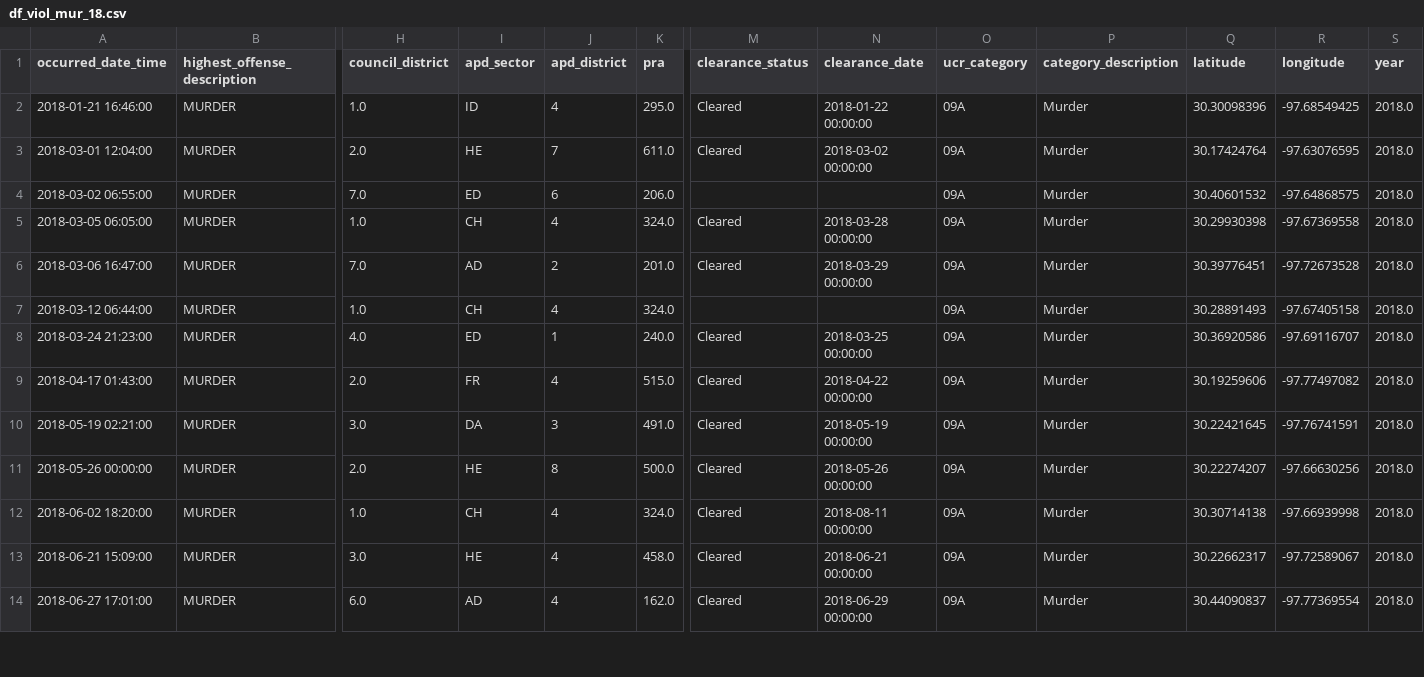
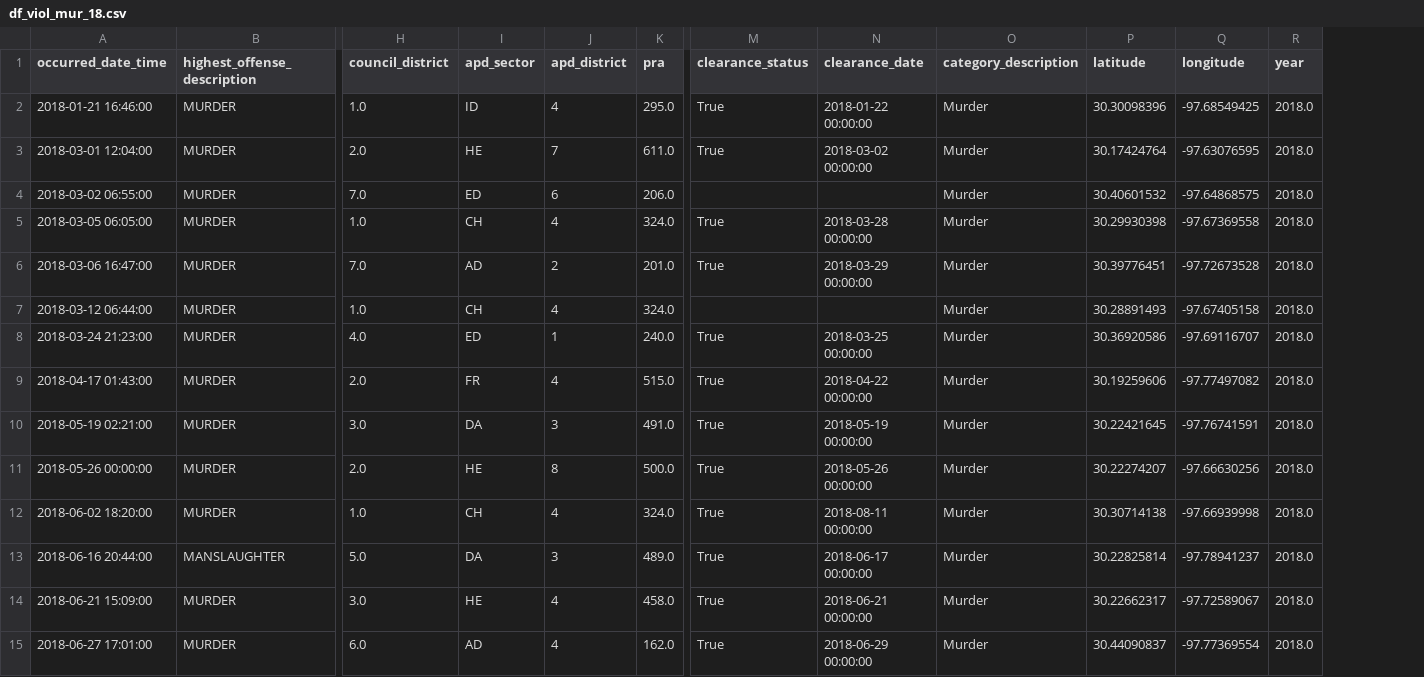
Before and after one commit to rgrantham82/Crime-Analysis, a CSV file: Crime Reports/data/df_viol_mur_18.csv, drawn as a sheet; only a part is shown, gaps mark what is left out; removed rows and columns are numbered as before the commit, all else as after; rows hold the shown columns only; the diff covers the shown part only; the diff names each change by its address in the sheet, - before the commit and + after, or states it on an @@ line.

```diff
--- a/Crime Reports/data/df_viol_mur_18.csv
+++ b/Crime Reports/data/df_viol_mur_18.csv
-column O (ucr_category), rows 2-14: all 09A
-M2:M3 (clearance_status): Cleared
+M2:M3 (clearance_status): True
-M5:M6 (clearance_status): Cleared
+M5:M6 (clearance_status): True
-M8:M12 (clearance_status): Cleared
+M8:M12 (clearance_status): True
+row 13: 2018-06-16 20:44:00 | MANSLAUGHTER | 5.0 | DA | 3 | 489.0 | True | 2018-06-17 00:00:00 | Murder | 30.22825814 | -97.78941237 | 2018.0
-M14:M15 (clearance_status): Cleared
+M14:M15 (clearance_status): True
```
Also changed, not shown: 2 added rows and 11 edited cells elsewhere in this file, Crime Reports/data/df_viol_mur.csv, Crime Reports/data/df_viol_mur_19.csv, 7 other files.
